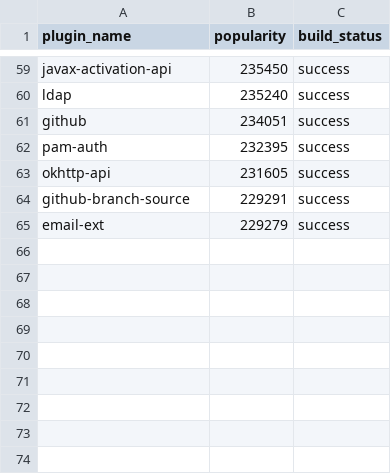
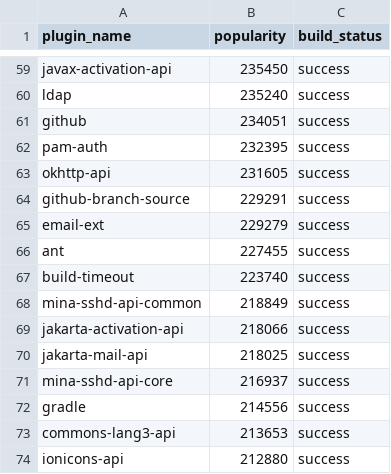
Before and after one commit to gounthar/alpha-omega-stats, a CSV file: jdk-25-build-results.csv, drawn as a sheet; only a part is shown, gaps mark what is left out; the diff names each change by its address in the sheet, - before the commit and + after, or states it on an @@ line.

```diff
--- a/jdk-25-build-results.csv
+++ b/jdk-25-build-results.csv
+row 66: ant | 227455 | success
+row 67: build-timeout | 223740 | success
+row 68: mina-sshd-api-common | 218849 | success
+row 69: jakarta-activation-api | 218066 | success
+row 70: jakarta-mail-api | 218025 | success
+row 71: mina-sshd-api-core | 216937 | success
+row 72: gradle | 214556 | success
+row 73: commons-lang3-api | 213653 | success
+row 74: ionicons-api | 212880 | success
```
Also changed, not shown: 12 other files.
